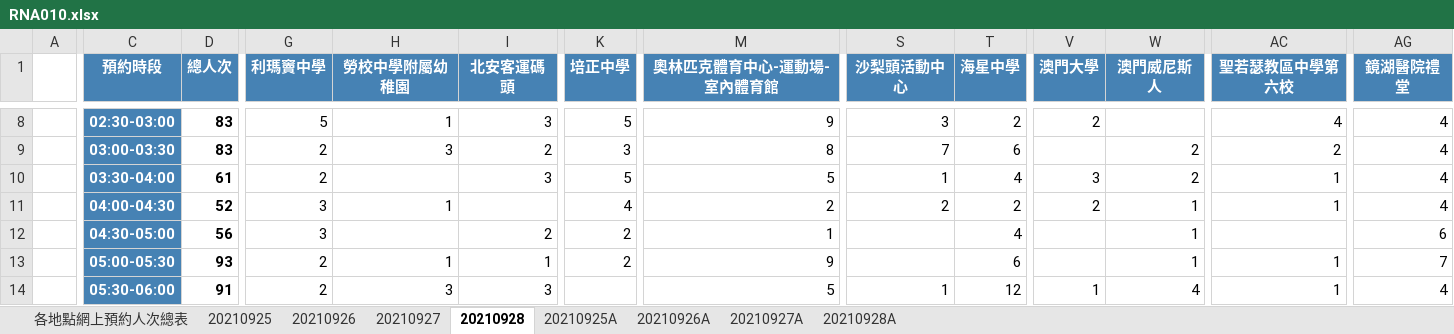
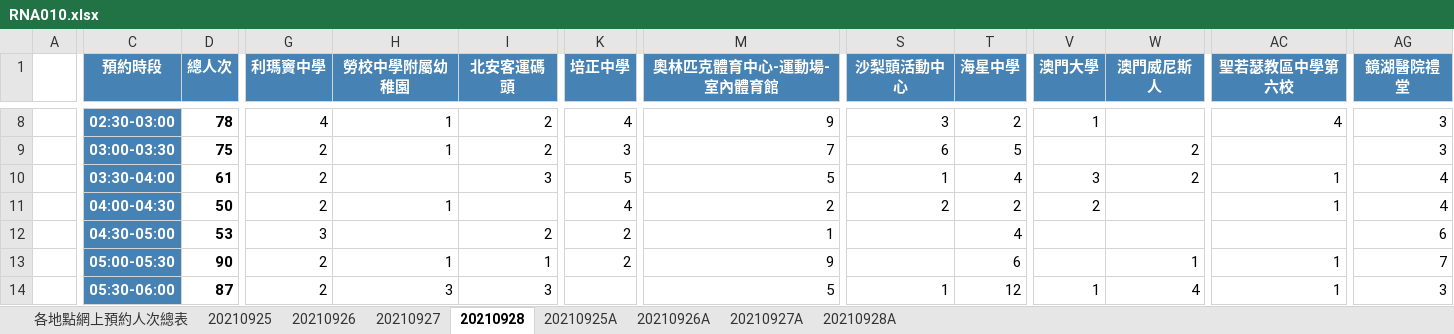
Before and after one commit to adamzerg/SSM-RNA-Test, an Excel workbook: RNA010.xlsx, sheet 20210928, drawn as a sheet; only a part is shown, gaps mark what is left out; values as stored, in another font and other column widths than the file's, no borders; the diff covers the shown part only; the diff names each change by its address in the sheet, - before the commit and + after, or states it on an @@ line.

```diff
--- a/RNA010.xlsx (sheet 20210928)
+++ b/RNA010.xlsx (sheet 20210928)
-D8 (總人次): 83
+D8 (總人次): 78
-G8 (利瑪竇中學): 5
+G8 (利瑪竇中學): 4
-I8 (北安客運碼頭): 3
+I8 (北安客運碼頭): 2
-K8 (培正中學): 5
+K8 (培正中學): 4
-V8 (澳門大學): 2
+V8 (澳門大學): 1
-AG8:AG9 (鏡湖醫院禮堂): 4
+AG8:AG9 (鏡湖醫院禮堂): 3
-D9 (總人次): 83
+D9 (總人次): 75
-H9 (勞校中學附屬幼稚園): 3
+H9 (勞校中學附屬幼稚園): 1
-M9 (奧林匹克體育中心-運動場-室內體育館): 8
+M9 (奧林匹克體育中心-運動場-室內體育館): 7
-S9 (沙梨頭活動中心): 7
+S9 (沙梨頭活動中心): 6
-T9 (海星中學): 6
+T9 (海星中學): 5
-AC9 (聖若瑟教區中學第六校): 2
+AC9 (聖若瑟教區中學第六校): (empty)
-D11 (總人次): 52
+D11 (總人次): 50
-G11 (利瑪竇中學): 3
+G11 (利瑪竇中學): 2
-W11:W12 (澳門威尼斯人): 1
+W11:W12 (澳門威尼斯人): (empty)
-D12 (總人次): 56
+D12 (總人次): 53
-D13 (總人次): 93
+D13 (總人次): 90
-D14 (總人次): 91
+D14 (總人次): 87
-AG14 (鏡湖醫院禮堂): 4
+AG14 (鏡湖醫院禮堂): 3
```
Also changed, not shown: 302 edited cells elsewhere in this sheet, sheet 20210927A, sheet 20210927, sheet 20210928A, sheet 各地點網上預約人次總表, 22 other files.
